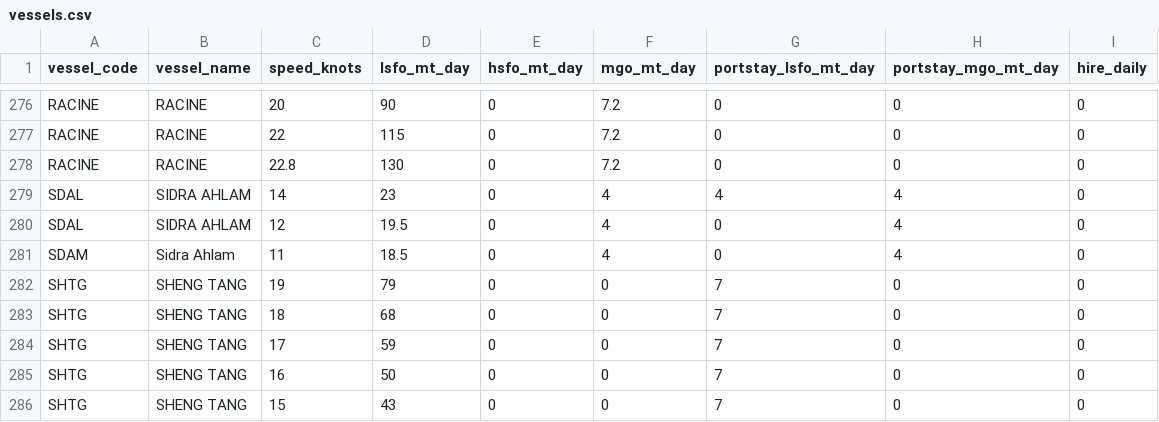
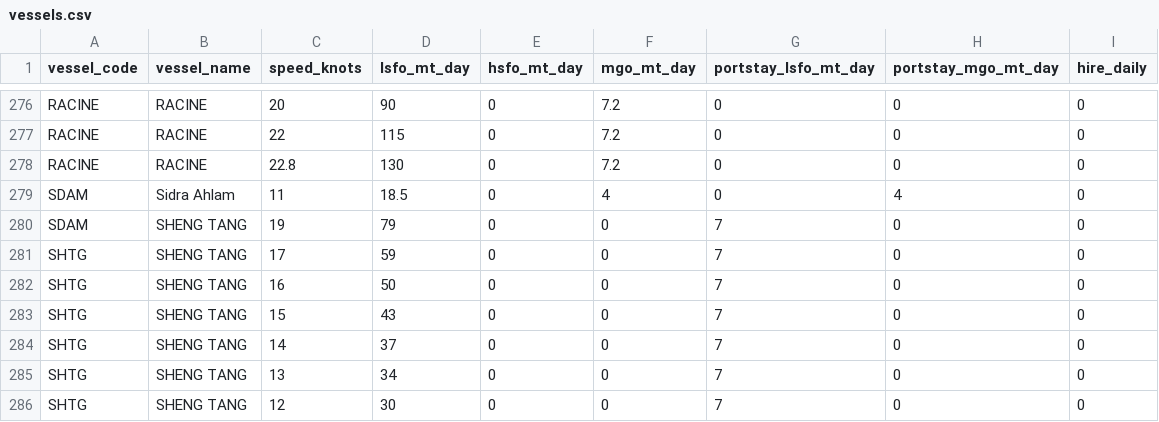
Before and after one commit to LeahLiuL/Schedule-Simulation, a CSV file: shipping_data/vessels.csv, drawn as a sheet; only a part is shown, gaps mark what is left out; the shorter side is filled out with more unchanged rows.

Commit message:
Update vessels.csv via Data Manager (2026-07-09)

```diff
--- a/shipping_data/vessels.csv
+++ b/shipping_data/vessels.csv
@@ -278,7 +278,4 @@ RACINE,RACINE,22,115,0,7.2,0,0,0
 RACINE,RACINE,22.8,130,0,7.2,0,0,0
-SDAL,SIDRA AHLAM,14,23,0,4,4,4,0
-SDAL,SIDRA AHLAM,12,19.5,0,4,0,4,0
 SDAM,Sidra Ahlam,11,18.5,0,4,0,4,0
-SHTG,SHENG TANG,19,79,0,0,7,0,0
-SHTG,SHENG TANG,18,68,0,0,7,0,0
+SDAM,SHENG TANG,19,79,0,0,7,0,0
 SHTG,SHENG TANG,17,59,0,0,7,0,0
```
